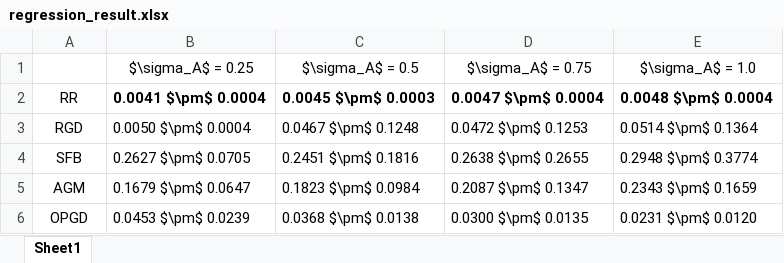
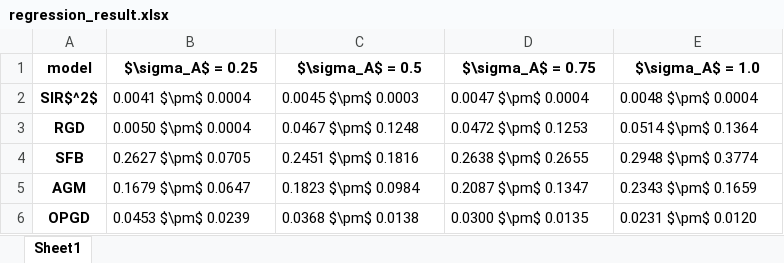
Before and after one commit to zhong-gz/multiplayer-performative-stable, an Excel workbook: multi_regression/figs_100/regression_result.xlsx, sheet Sheet1, drawn as a sheet; values as stored, in another font and other column widths than the file's, no borders; the diff names each change by its address in the sheet, - before the commit and + after, or states it on an @@ line.

```diff
--- a/multi_regression/figs_100/regression_result.xlsx (sheet Sheet1)
+++ b/multi_regression/figs_100/regression_result.xlsx (sheet Sheet1)
-A1: (empty)
+A1: model
-B1:E1 bold: off
+B1:E1 bold: on
-A2 (model): RR
+A2 (model): SIR$^2$
-A2:A6 bold: off
+A2:A6 bold: on
-B2:E2 bold: on
+B2:E2 bold: off
```
Also changed, not shown: ride_share/figs/total_revenue.xlsx, 9 other files.
